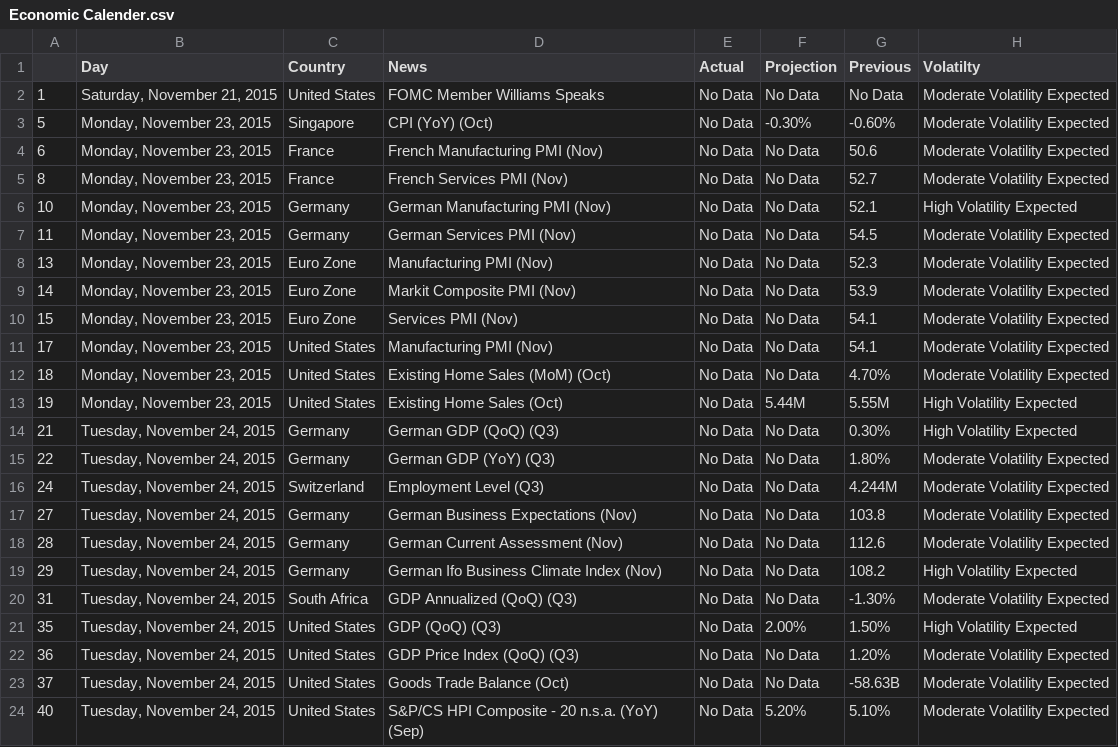
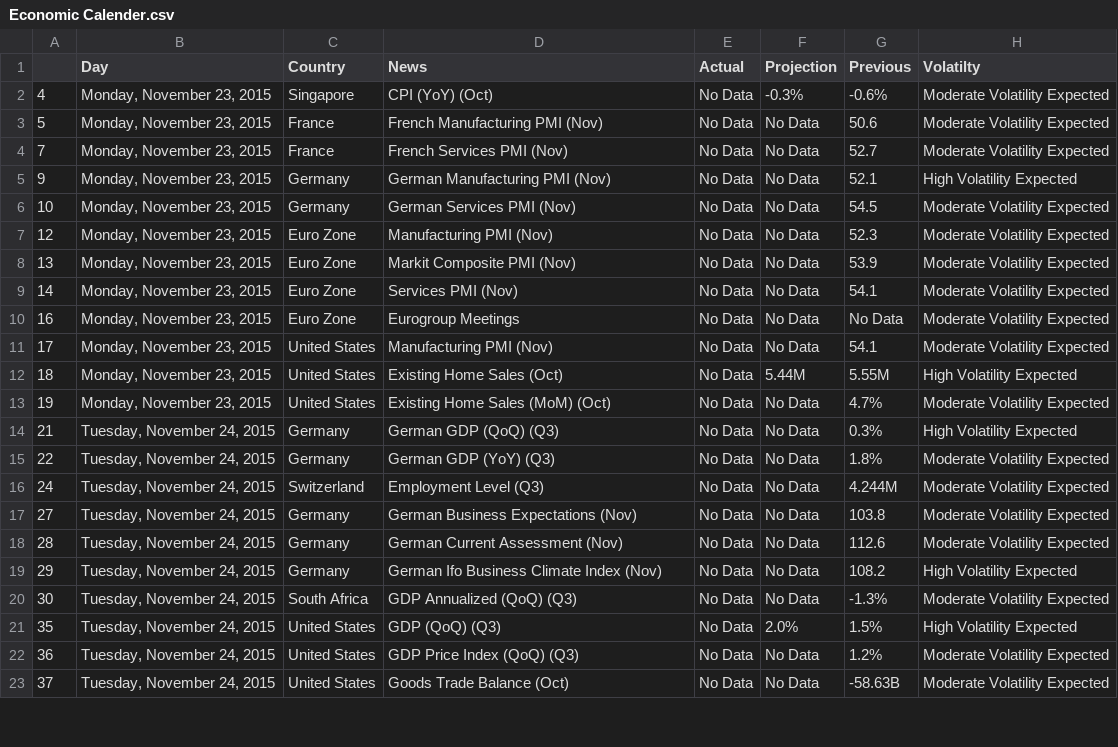
Before and after one commit to vishukapoor/Syllexa, a CSV file: Syllexa.github.io/Economic Calendar/Economic Calender.csv, drawn as a sheet; only a part is shown; the diff covers the shown part only.

```diff
--- a/Syllexa.github.io/Economic Calendar/Economic Calender.csv
+++ b/Syllexa.github.io/Economic Calendar/Economic Calender.csv
@@ -2,9 +2,9 @@
-1,"Saturday, November 21, 2015",United States ,FOMC Member Williams Speaks,No Data,No Data,No Data,Moderate Volatility Expected
-5,"Monday, November 23, 2015",Singapore ,CPI (YoY)  (Oct),No Data,-0.30%,-0.60%,Moderate Volatility Expected
-6,"Monday, November 23, 2015",France ,French Manufacturing PMI  (Nov),No Data,No Data,50.6,Moderate Volatility Expected
-8,"Monday, November 23, 2015",France ,French Services PMI  (Nov),No Data,No Data,52.7,Moderate Volatility Expected
-10,"Monday, November 23, 2015",Germany ,German Manufacturing PMI  (Nov),No Data,No Data,52.1,High Volatility Expected
-11,"Monday, November 23, 2015",Germany ,German Services PMI  (Nov),No Data,No Data,54.5,Moderate Volatility Expected
-13,"Monday, November 23, 2015",Euro Zone ,Manufacturing PMI  (Nov),No Data,No Data,52.3,Moderate Volatility Expected
-14,"Monday, November 23, 2015",Euro Zone ,Markit Composite PMI  (Nov),No Data,No Data,53.9,Moderate Volatility Expected
-15,"Monday, November 23, 2015",Euro Zone ,Services PMI  (Nov),No Data,No Data,54.1,Moderate Volatility Expected
+"4","Monday, November 23, 2015","Singapore ","CPI (YoY)  (Oct)","No Data","-0.3%","-0.6%","Moderate Volatility Expected"
+"5","Monday, November 23, 2015","France ","French Manufacturing PMI  (Nov)","No Data","No Data","50.6","Moderate Volatility Expected"
+"7","Monday, November 23, 2015","France ","French Services PMI  (Nov)","No Data","No Data","52.7","Moderate Volatility Expected"
+"9","Monday, November 23, 2015","Germany ","German Manufacturing PMI  (Nov)","No Data","No Data","52.1","High Volatility Expected"
+"10","Monday, November 23, 2015","Germany ","German Services PMI  (Nov)","No Data","No Data","54.5","Moderate Volatility Expected"
+"12","Monday, November 23, 2015","Euro Zone ","Manufacturing PMI  (Nov)","No Data","No Data","52.3","Moderate Volatility Expected"
+"13","Monday, November 23, 2015","Euro Zone ","Markit Composite PMI  (Nov)","No Data","No Data","53.9","Moderate Volatility Expected"
+"14","Monday, November 23, 2015","Euro Zone ","Services PMI  (Nov)","No Data","No Data","54.1","Moderate Volatility Expected"
+"16","Monday, November 23, 2015","Euro Zone ","Eurogroup Meetings","No Data","No Data","No Data","Moderate Volatility Expected"
@@ -12,4 +12,4 @@
-18,"Monday, November 23, 2015",United States ,Existing Home Sales (MoM)  (Oct),No Data,No Data,4.70%,Moderate Volatility Expected
-19,"Monday, November 23, 2015",United States ,Existing Home Sales  (Oct),No Data,5.44M,5.55M,High Volatility Expected
-21,"Tuesday, November 24, 2015",Germany ,German GDP (QoQ)  (Q3),No Data,No Data,0.30%,High Volatility Expected
-22,"Tuesday, November 24, 2015",Germany ,German GDP (YoY)  (Q3),No Data,No Data,1.80%,Moderate Volatility Expected
+"18","Monday, November 23, 2015","United States ","Existing Home Sales  (Oct)","No Data","5.44M","5.55M","High Volatility Expected"
+"19","Monday, November 23, 2015","United States ","Existing Home Sales (MoM)  (Oct)","No Data","No Data","4.7%","Moderate Volatility Expected"
+"21","Tuesday, November 24, 2015","Germany ","German GDP (QoQ)  (Q3)","No Data","No Data","0.3%","High Volatility Expected"
+"22","Tuesday, November 24, 2015","Germany ","German GDP (YoY)  (Q3)","No Data","No Data","1.8%","Moderate Volatility Expected"
@@ -20,3 +20,3 @@
-31,"Tuesday, November 24, 2015",South Africa ,GDP Annualized (QoQ)  (Q3),No Data,No Data,-1.30%,Moderate Volatility Expected
-35,"Tuesday, November 24, 2015",United States ,GDP (QoQ)  (Q3),No Data,2.00%,1.50%,High Volatility Expected
-36,"Tuesday, November 24, 2015",United States ,GDP Price Index (QoQ)  (Q3),No Data,No Data,1.20%,Moderate Volatility Expected
+"30","Tuesday, November 24, 2015","South Africa ","GDP Annualized (QoQ)  (Q3)","No Data","No Data","-1.3%","Moderate Volatility Expected"
+"35","Tuesday, November 24, 2015","United States ","GDP (QoQ)  (Q3)","No Data","2.0%","1.5%","High Volatility Expected"
+"36","Tuesday, November 24, 2015","United States ","GDP Price Index (QoQ)  (Q3)","No Data","No Data","1.2%","Moderate Volatility Expected"
@@ -24 +23,0 @@
-40,"Tuesday, November 24, 2015",United States ,S&P/CS HPI Composite - 20 n.s.a. (YoY)  (Sep),No Data,5.20%,5.10%,Moderate Volatility Expected
```
Also changed, not shown: 6 added rows, 5 removed rows and 58 edited cells elsewhere in this file, Syllexa.github.io/Market-Movement/data.csv, Syllexa.github.io/Weekly Gainer/data.csv, 6 other files.
